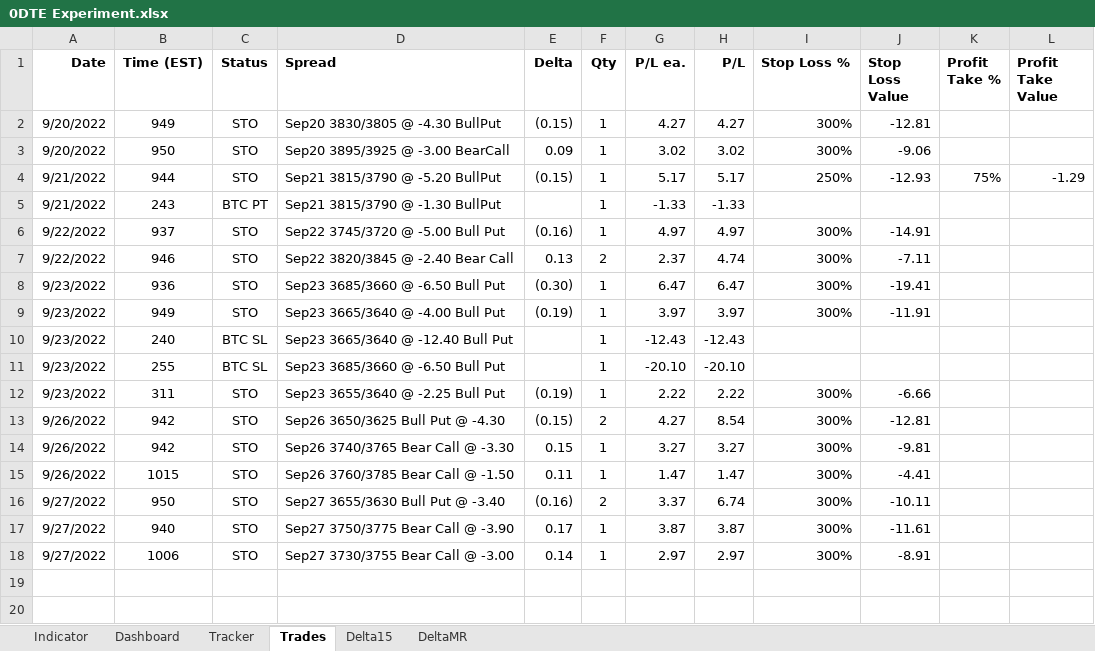
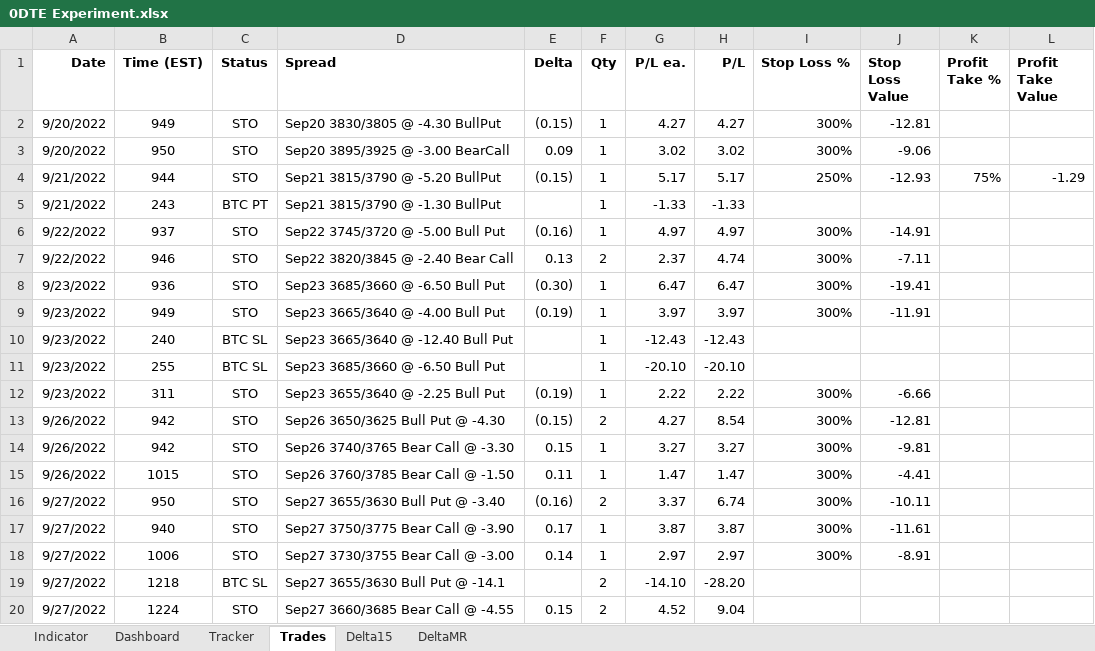
Before and after one commit to SimonisWrong/investingModels, an Excel workbook: 0DTE Experiment.xlsx, sheet Trades, drawn as a sheet; values as stored, in another font and other column widths than the file's, no borders; the diff names each change by its address in the sheet, - before the commit and + after, or states it on an @@ line.

```diff
--- a/0DTE Experiment.xlsx (sheet Trades)
+++ b/0DTE Experiment.xlsx (sheet Trades)
+row 19: 9/27/2022 | 1218 | BTC SL | Sep27 3655/3630 Bull Put @ -14.1 |  | 2 | -14.10 | -28.20
+row 20: 9/27/2022 | 1224 | STO | Sep27 3660/3685 Bear Call @ -4.55 | 0.15 | 2 | 4.52 | 9.04
```
Also changed, not shown: sheet Tracker, sheet Dashboard, sheet Delta15, sheet DeltaMR, sheet Indicator, charts or pictures.
